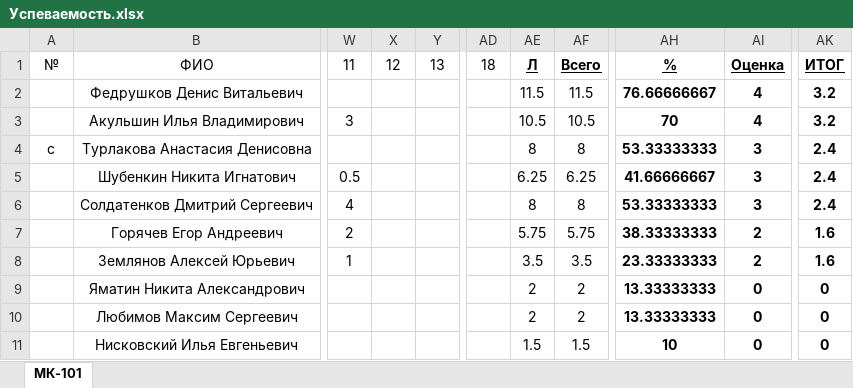
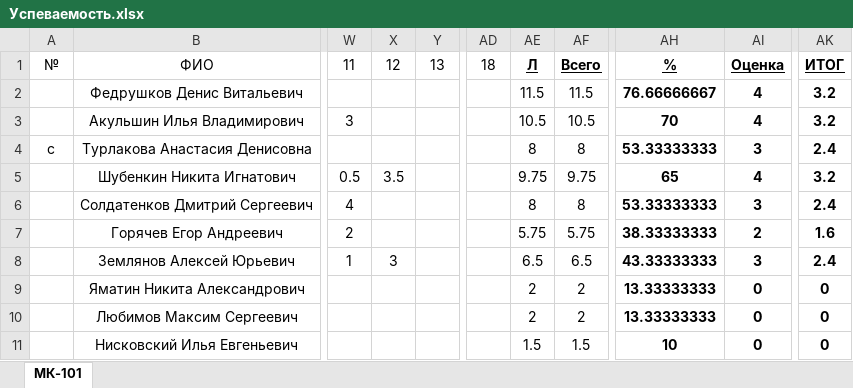
Before and after one commit to DorofeevKonstantin/3, an Excel workbook: Успеваемость.xlsx, sheet МК-101, drawn as a sheet; only a part is shown, gaps mark what is left out; values as stored, in another font and other column widths than the file's, no borders; the diff names each change by its address in the sheet, - before the commit and + after, or states it on an @@ line.

Commit message:
Update achievement.

```diff
--- a/Успеваемость.xlsx (sheet МК-101)
+++ b/Успеваемость.xlsx (sheet МК-101)
-X5: (empty)
+X5: 3.5
-AE5: 6.25
+AE5: 9.75
-AF5: 6.25
+AF5: 9.75
-AH5: 41.66666667
+AH5: 65
-AI5: 3
+AI5: 4
-AK5: 2.4
+AK5: 3.2
-X8: (empty)
+X8: 3
-AE8: 3.5
+AE8: 6.5
-AF8: 3.5
+AF8: 6.5
-AH8: 23.33333333
+AH8: 43.33333333
-AI8: 2
+AI8: 3
-AK8: 1.6
+AK8: 2.4
```
